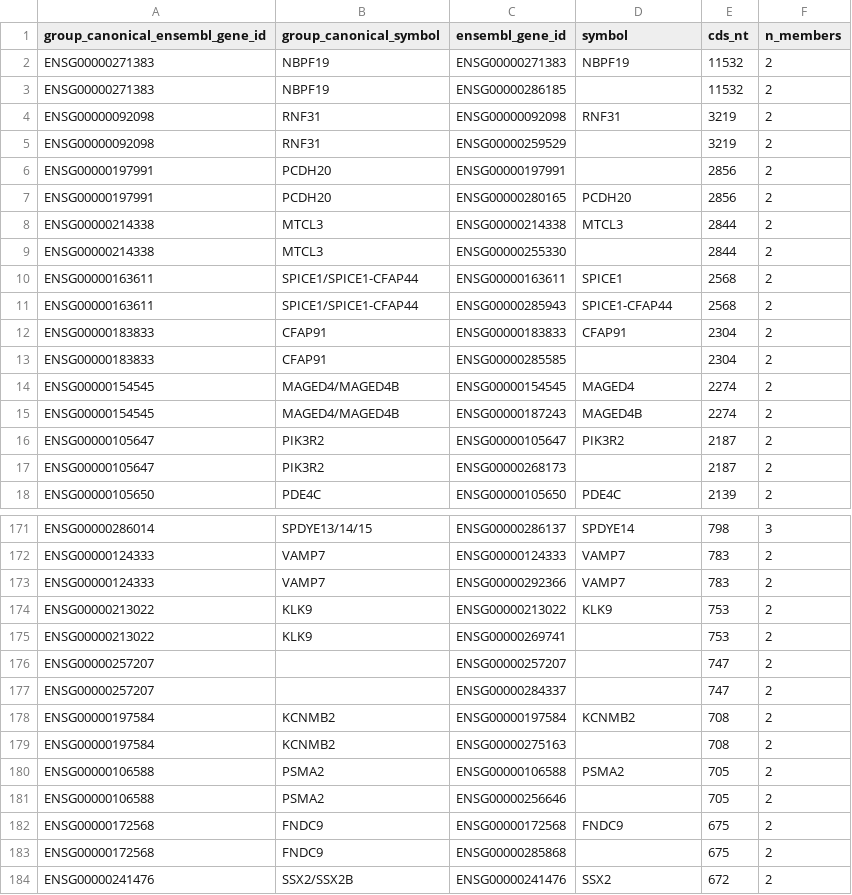
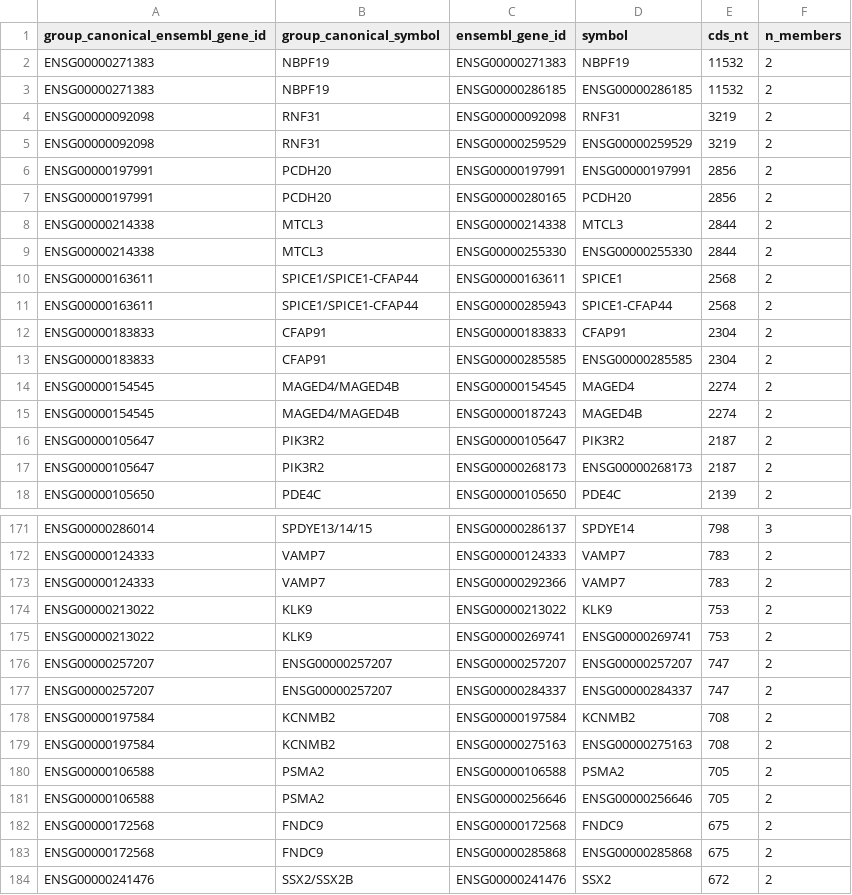
Before and after one commit to pirl-unc/pirlygenes, a CSV file: pirlygenes/data/cdna-identical-gene-groups.csv, drawn as a sheet; only a part is shown, gaps mark what is left out; the diff covers the shown part only.

Commit message:
Proteoform group tables: ENSG fallback for nameless member loci
The protein- and cDNA-identical group tables had 46 member rows (and one
fully-nameless group each) with a blank symbol: protein-identical duplicate
gene models that Ensembl ships without an HGNC symbol (novel / alt-contig
loci, e.g. the PCDH20 / ARHGAP11B / NBPF19 duplicate accessions). A blank
round-trips through CSV as a float NaN, which is what broke the H4C/PSG
prefix checks under newer pandas (the .astype(str) NaN->'nan' coercion went
away).

These loci have no recoverable alias — the in-package resolver returns
nothing and older Ensembl releases only carry clone-based placeholder names
(AC*/AL*). The group already carries the real biological name from its
*named* sibling locus, so the duplicate falls back to its ENSG: the symbol
columns are now always a usable identifier, never blank. proteoform_id keeps
ignoring empty names, so a group stays cleanly named whenever one member is
named, and only an all-nameless group keys on the canonical ENSG.

Fixes both generators + patches both shipped CSVs (symbol columns only, no
group-membership change) + adds a never-blank regression guard.

```diff
--- a/pirlygenes/data/cdna-identical-gene-groups.csv
+++ b/pirlygenes/data/cdna-identical-gene-groups.csv
@@ -2,9 +2,9 @@ group_canonical_ensembl_gene_id,group_canonical_symbol,ensembl_gene_id,symbol,cd
 ENSG00000271383,NBPF19,ENSG00000271383,NBPF19,11532,2
-ENSG00000271383,NBPF19,ENSG00000286185,,11532,2
+ENSG00000271383,NBPF19,ENSG00000286185,ENSG00000286185,11532,2
 ENSG00000092098,RNF31,ENSG00000092098,RNF31,3219,2
-ENSG00000092098,RNF31,ENSG00000259529,,3219,2
-ENSG00000197991,PCDH20,ENSG00000197991,,2856,2
+ENSG00000092098,RNF31,ENSG00000259529,ENSG00000259529,3219,2
+ENSG00000197991,PCDH20,ENSG00000197991,ENSG00000197991,2856,2
 ENSG00000197991,PCDH20,ENSG00000280165,PCDH20,2856,2
 ENSG00000214338,MTCL3,ENSG00000214338,MTCL3,2844,2
-ENSG00000214338,MTCL3,ENSG00000255330,,2844,2
+ENSG00000214338,MTCL3,ENSG00000255330,ENSG00000255330,2844,2
 ENSG00000163611,SPICE1/SPICE1-CFAP44,ENSG00000163611,SPICE1,2568,2
@@ -12,3 +12,3 @@ ENSG00000163611,SPICE1/SPICE1-CFAP44,ENSG00000285943,SPICE1-CFAP44,2568,2
 ENSG00000183833,CFAP91,ENSG00000183833,CFAP91,2304,2
-ENSG00000183833,CFAP91,ENSG00000285585,,2304,2
+ENSG00000183833,CFAP91,ENSG00000285585,ENSG00000285585,2304,2
 ENSG00000154545,MAGED4/MAGED4B,ENSG00000154545,MAGED4,2274,2
@@ -16,3 +16,3 @@ ENSG00000154545,MAGED4/MAGED4B,ENSG00000187243,MAGED4B,2274,2
 ENSG00000105647,PIK3R2,ENSG00000105647,PIK3R2,2187,2
-ENSG00000105647,PIK3R2,ENSG00000268173,,2187,2
+ENSG00000105647,PIK3R2,ENSG00000268173,ENSG00000268173,2187,2
 ENSG00000105650,PDE4C,ENSG00000105650,PDE4C,2139,2
@@ -174,11 +174,11 @@ ENSG00000124333,VAMP7,ENSG00000292366,VAMP7,783,2
 ENSG00000213022,KLK9,ENSG00000213022,KLK9,753,2
-ENSG00000213022,KLK9,ENSG00000269741,,753,2
-ENSG00000257207,,ENSG00000257207,,747,2
-ENSG00000257207,,ENSG00000284337,,747,2
+ENSG00000213022,KLK9,ENSG00000269741,ENSG00000269741,753,2
+ENSG00000257207,ENSG00000257207,ENSG00000257207,ENSG00000257207,747,2
+ENSG00000257207,ENSG00000257207,ENSG00000284337,ENSG00000284337,747,2
 ENSG00000197584,KCNMB2,ENSG00000197584,KCNMB2,708,2
-ENSG00000197584,KCNMB2,ENSG00000275163,,708,2
+ENSG00000197584,KCNMB2,ENSG00000275163,ENSG00000275163,708,2
 ENSG00000106588,PSMA2,ENSG00000106588,PSMA2,705,2
-ENSG00000106588,PSMA2,ENSG00000256646,,705,2
+ENSG00000106588,PSMA2,ENSG00000256646,ENSG00000256646,705,2
 ENSG00000172568,FNDC9,ENSG00000172568,FNDC9,675,2
-ENSG00000172568,FNDC9,ENSG00000285868,,675,2
+ENSG00000172568,FNDC9,ENSG00000285868,ENSG00000285868,675,2
 ENSG00000241476,SSX2/SSX2B,ENSG00000241476,SSX2,672,2
```
Also changed, not shown: 34 edited cells elsewhere in this file, pirlygenes/data/protein-identical-gene-groups.csv, 4 other files.
